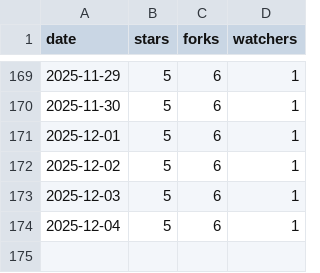
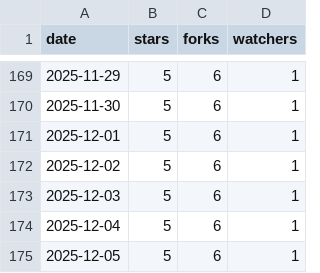
Before and after one commit to yvsoucom/metrics-dashboard, a CSV file: docs/metrics/repo-stats.csv, drawn as a sheet; only a part is shown, gaps mark what is left out.

```diff
--- a/docs/metrics/repo-stats.csv
+++ b/docs/metrics/repo-stats.csv
@@ -174 +174,2 @@ date,stars,forks,watchers
 2025-12-04,5,6,1
+2025-12-05,5,6,1
```
Also changed, not shown: docs/metrics/clone-stats.csv.
